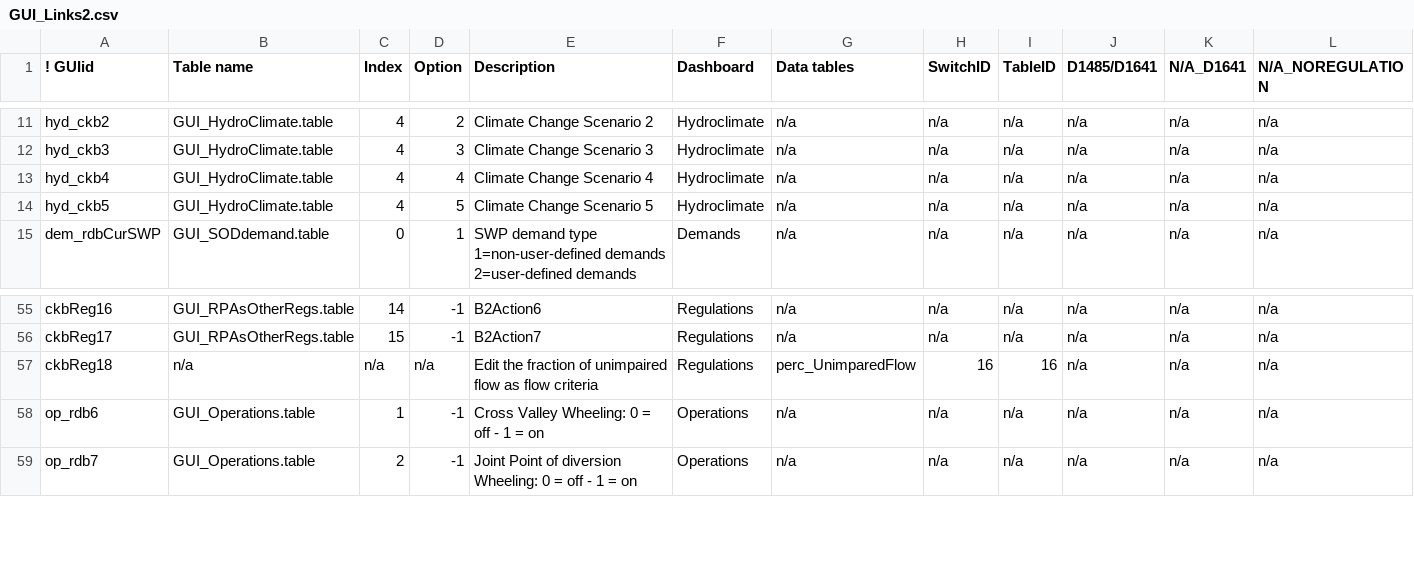
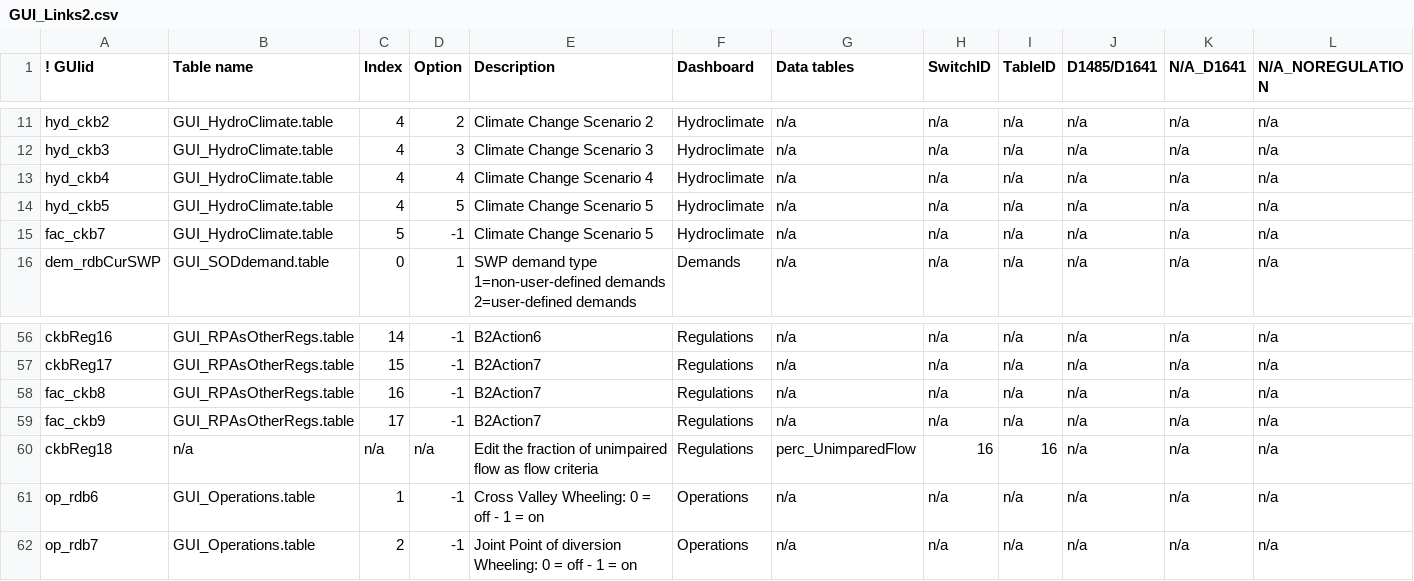
Before and after one commit to LimnoTech/CalLiteGUI_P3, a CSV file: CalLiteGUI_P3/Config/GUI_Links2.csv, drawn as a sheet; only a part is shown, gaps mark what is left out; rows hold the shown columns only; the diff names each change by its address in the sheet, - before the commit and + after, or states it on an @@ line.

Commit message:
Config file updates
Placeholders for new switches in GUI_Links2
Updated facility display logic

```diff
--- a/CalLiteGUI_P3/Config/GUI_Links2.csv
+++ b/CalLiteGUI_P3/Config/GUI_Links2.csv
+row 15: fac_ckb7 | GUI_HydroClimate.table | 5 | -1 | Climate Change Scenario 5 | Hydroclimate | n/a | n/a | n/a | n/a | n/a | n/a
+row 58: fac_ckb8 | GUI_RPAsOtherRegs.table | 16 | -1 | B2Action7 | Regulations | n/a | n/a | n/a | n/a | n/a | n/a
+row 59: fac_ckb9 | GUI_RPAsOtherRegs.table | 17 | -1 | B2Action7 | Regulations | n/a | n/a | n/a | n/a | n/a | n/a
```
Also changed, not shown: CalLiteGUI_P3/Config/TriggerForDynamicDisplay.csv, 1 other file.
